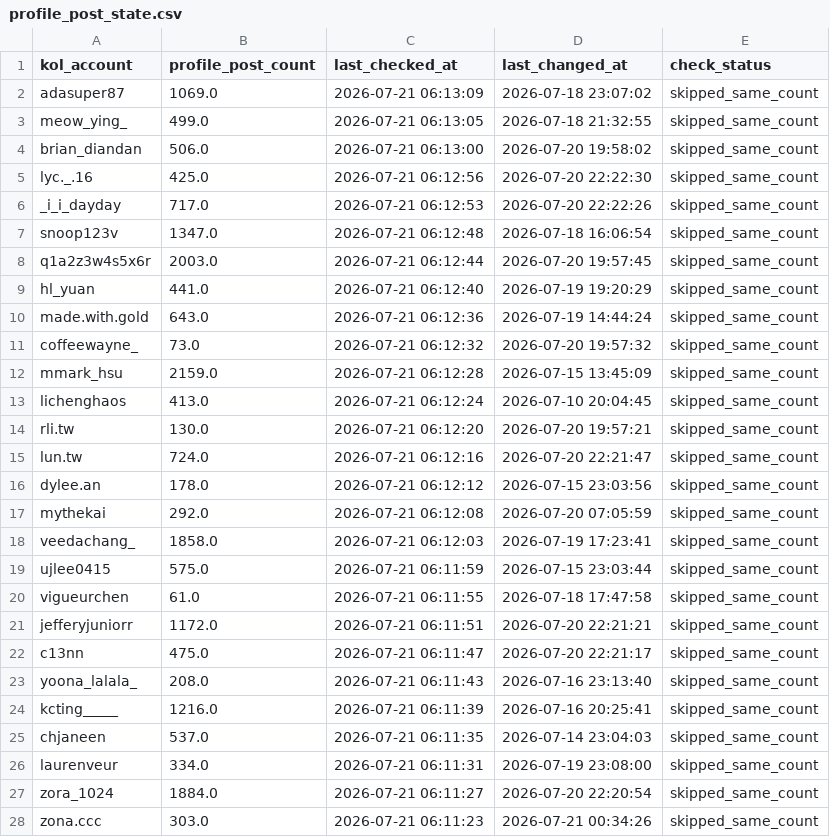
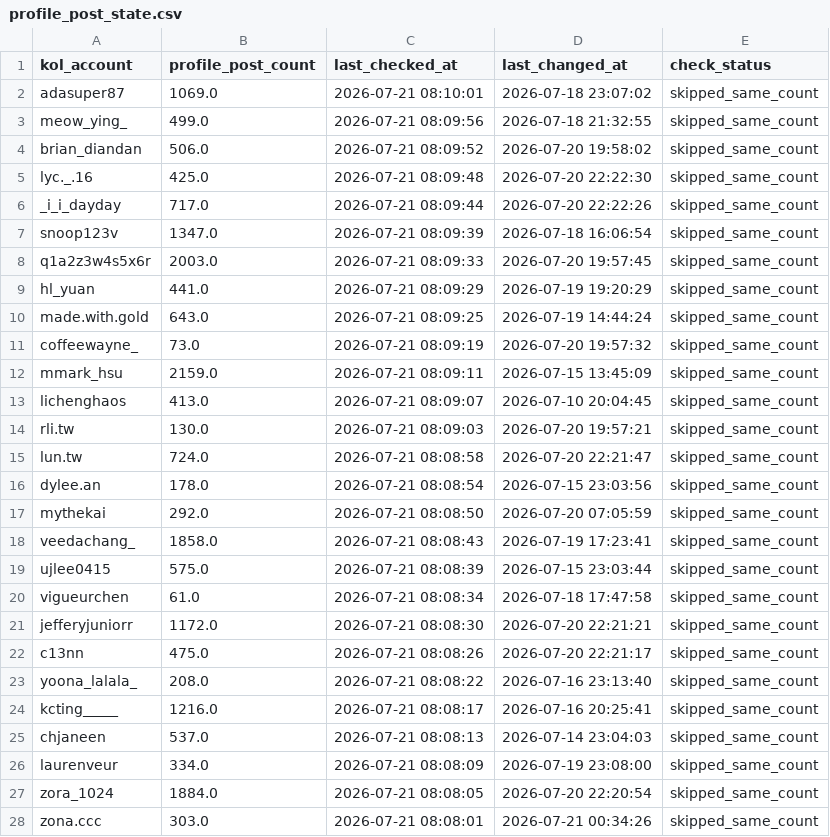
Before and after one commit to sabina-lu/reels-scraping, a CSV file: data/profile_post_state.csv, drawn as a sheet; only a part is shown; the diff covers the shown part only.

```diff
--- a/data/profile_post_state.csv
+++ b/data/profile_post_state.csv
@@ -1,28 +1,28 @@
 kol_account,profile_post_count,last_checked_at,last_changed_at,check_status
-adasuper87,1069.0,2026-07-21 06:13:09,2026-07-18 23:07:02,skipped_same_count
-meow_ying_,499.0,2026-07-21 06:13:05,2026-07-18 21:32:55,skipped_same_count
-brian_diandan,506.0,2026-07-21 06:13:00,2026-07-20 19:58:02,skipped_same_count
-lyc._.16,425.0,2026-07-21 06:12:56,2026-07-20 22:22:30,skipped_same_count
-_i_i_dayday,717.0,2026-07-21 06:12:53,2026-07-20 22:22:26,skipped_same_count
-snoop123v,1347.0,2026-07-21 06:12:48,2026-07-18 16:06:54,skipped_same_count
-q1a2z3w4s5x6r,2003.0,2026-07-21 06:12:44,2026-07-20 19:57:45,skipped_same_count
-hl_yuan,441.0,2026-07-21 06:12:40,2026-07-19 19:20:29,skipped_same_count
-made.with.gold,643.0,2026-07-21 06:12:36,2026-07-19 14:44:24,skipped_same_count
-coffeewayne_,73.0,2026-07-21 06:12:32,2026-07-20 19:57:32,skipped_same_count
-mmark_hsu,2159.0,2026-07-21 06:12:28,2026-07-15 13:45:09,skipped_same_count
-lichenghaos,413.0,2026-07-21 06:12:24,2026-07-10 20:04:45,skipped_same_count
-rli.tw,130.0,2026-07-21 06:12:20,2026-07-20 19:57:21,skipped_same_count
-lun.tw,724.0,2026-07-21 06:12:16,2026-07-20 22:21:47,skipped_same_count
-dylee.an,178.0,2026-07-21 06:12:12,2026-07-15 23:03:56,skipped_same_count
-mythekai,292.0,2026-07-21 06:12:08,2026-07-20 07:05:59,skipped_same_count
-veedachang_,1858.0,2026-07-21 06:12:03,2026-07-19 17:23:41,skipped_same_count
-ujlee0415,575.0,2026-07-21 06:11:59,2026-07-15 23:03:44,skipped_same_count
-vigueurchen,61.0,2026-07-21 06:11:55,2026-07-18 17:47:58,skipped_same_count
-jefferyjuniorr,1172.0,2026-07-21 06:11:51,2026-07-20 22:21:21,skipped_same_count
-c13nn,475.0,2026-07-21 06:11:47,2026-07-20 22:21:17,skipped_same_count
-yoona_lalala_,208.0,2026-07-21 06:11:43,2026-07-16 23:13:40,skipped_same_count
-kcting_____,1216.0,2026-07-21 06:11:39,2026-07-16 20:25:41,skipped_same_count
-chjaneen,537.0,2026-07-21 06:11:35,2026-07-14 23:04:03,skipped_same_count
-laurenveur,334.0,2026-07-21 06:11:31,2026-07-19 23:08:00,skipped_same_count
-zora_1024,1884.0,2026-07-21 06:11:27,2026-07-20 22:20:54,skipped_same_count
-zona.ccc,303.0,2026-07-21 06:11:23,2026-07-21 00:34:26,skipped_same_count
+adasuper87,1069.0,2026-07-21 08:10:01,2026-07-18 23:07:02,skipped_same_count
+meow_ying_,499.0,2026-07-21 08:09:56,2026-07-18 21:32:55,skipped_same_count
+brian_diandan,506.0,2026-07-21 08:09:52,2026-07-20 19:58:02,skipped_same_count
+lyc._.16,425.0,2026-07-21 08:09:48,2026-07-20 22:22:30,skipped_same_count
+_i_i_dayday,717.0,2026-07-21 08:09:44,2026-07-20 22:22:26,skipped_same_count
+snoop123v,1347.0,2026-07-21 08:09:39,2026-07-18 16:06:54,skipped_same_count
+q1a2z3w4s5x6r,2003.0,2026-07-21 08:09:33,2026-07-20 19:57:45,skipped_same_count
+hl_yuan,441.0,2026-07-21 08:09:29,2026-07-19 19:20:29,skipped_same_count
+made.with.gold,643.0,2026-07-21 08:09:25,2026-07-19 14:44:24,skipped_same_count
+coffeewayne_,73.0,2026-07-21 08:09:19,2026-07-20 19:57:32,skipped_same_count
+mmark_hsu,2159.0,2026-07-21 08:09:11,2026-07-15 13:45:09,skipped_same_count
+lichenghaos,413.0,2026-07-21 08:09:07,2026-07-10 20:04:45,skipped_same_count
+rli.tw,130.0,2026-07-21 08:09:03,2026-07-20 19:57:21,skipped_same_count
+lun.tw,724.0,2026-07-21 08:08:58,2026-07-20 22:21:47,skipped_same_count
+dylee.an,178.0,2026-07-21 08:08:54,2026-07-15 23:03:56,skipped_same_count
+mythekai,292.0,2026-07-21 08:08:50,2026-07-20 07:05:59,skipped_same_count
+veedachang_,1858.0,2026-07-21 08:08:43,2026-07-19 17:23:41,skipped_same_count
+ujlee0415,575.0,2026-07-21 08:08:39,2026-07-15 23:03:44,skipped_same_count
+vigueurchen,61.0,2026-07-21 08:08:34,2026-07-18 17:47:58,skipped_same_count
+jefferyjuniorr,1172.0,2026-07-21 08:08:30,2026-07-20 22:21:21,skipped_same_count
+c13nn,475.0,2026-07-21 08:08:26,2026-07-20 22:21:17,skipped_same_count
+yoona_lalala_,208.0,2026-07-21 08:08:22,2026-07-16 23:13:40,skipped_same_count
+kcting_____,1216.0,2026-07-21 08:08:17,2026-07-16 20:25:41,skipped_same_count
+chjaneen,537.0,2026-07-21 08:08:13,2026-07-14 23:04:03,skipped_same_count
+laurenveur,334.0,2026-07-21 08:08:09,2026-07-19 23:08:00,skipped_same_count
+zora_1024,1884.0,2026-07-21 08:08:05,2026-07-20 22:20:54,skipped_same_count
+zona.ccc,303.0,2026-07-21 08:08:01,2026-07-21 00:34:26,skipped_same_count
```
Also changed, not shown: 123 edited cells elsewhere in this file.
